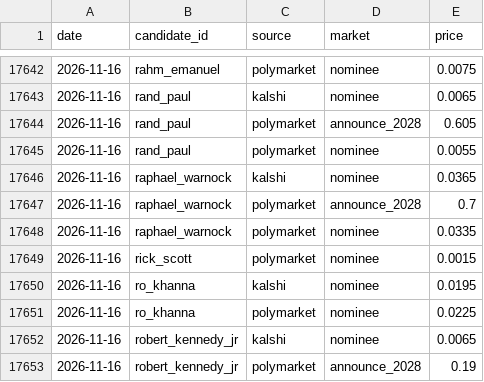
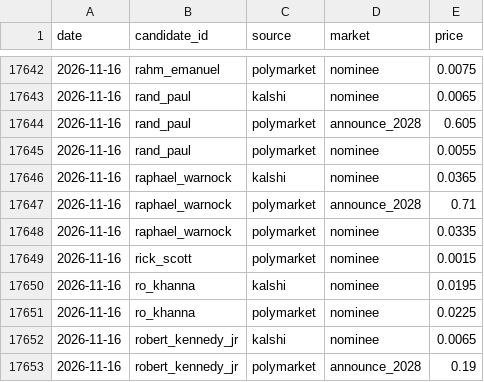
Before and after one commit to Maljahmi/field-tracker-2028, a CSV file: data/markets.csv, drawn as a sheet; only a part is shown, gaps mark what is left out; the diff covers the shown part only.

```diff
--- a/data/markets.csv
+++ b/data/markets.csv
@@ -17646,3 +17646,3 @@ date,candidate_id,source,market,price
 2026-11-16,raphael_warnock,kalshi,nominee,0.0365
-2026-11-16,raphael_warnock,polymarket,announce_2028,0.7
+2026-11-16,raphael_warnock,polymarket,announce_2028,0.71
 2026-11-16,raphael_warnock,polymarket,nominee,0.0335
```
Also changed, not shown: 12 edited cells elsewhere in this file, 2 other files.
